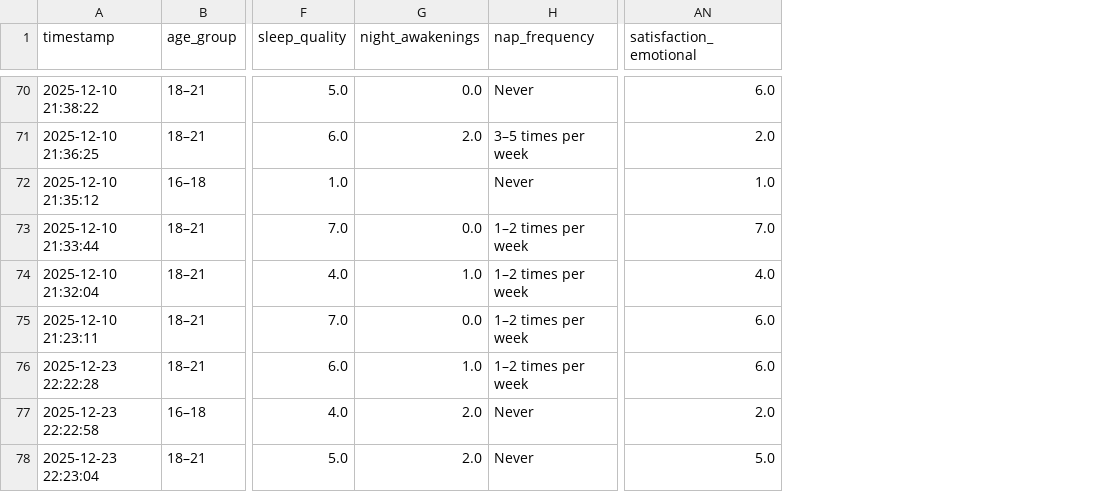
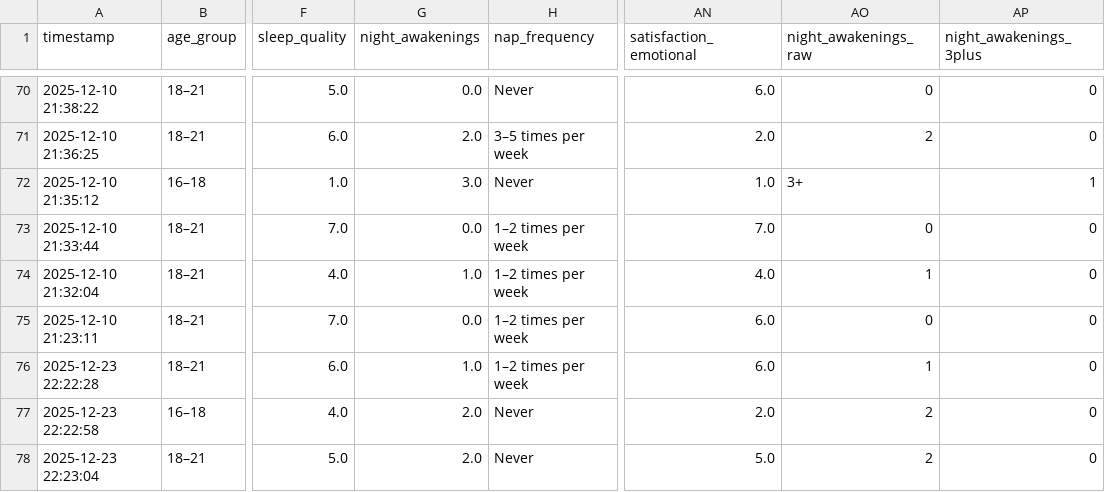
Before and after one commit to JohnnyIsNotAvailable/data-mining-final-2025f, a CSV file: data/cleaned_data.csv, drawn as a sheet; only a part is shown, gaps mark what is left out; the diff covers the shown part only; the diff names each change by its address in the sheet, - before the commit and + after, or states it on an @@ line.

```diff
--- a/data/cleaned_data.csv
+++ b/data/cleaned_data.csv
+column AO (night_awakenings_raw), rows 70-78: 0 | 2 | 3+ | 0 | 1 | 0 | 1 | 2 | 2
+column AP (night_awakenings_3plus), rows 70-78: 0 | 0 | 1 | 0 | 0 | 0 | 0 | 0 | 0
-G72 (night_awakenings): (empty)
+G72 (night_awakenings): 3.0
```
Also changed, not shown: 7 edited cells elsewhere in this file, 2 other files.
